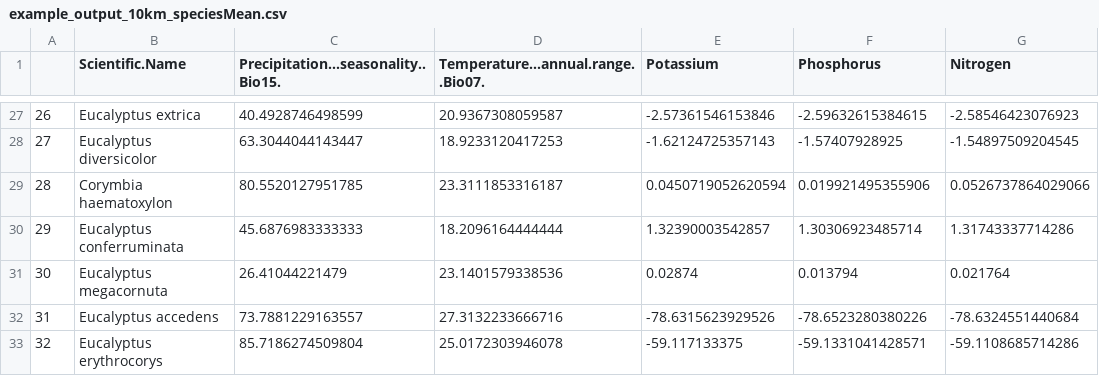
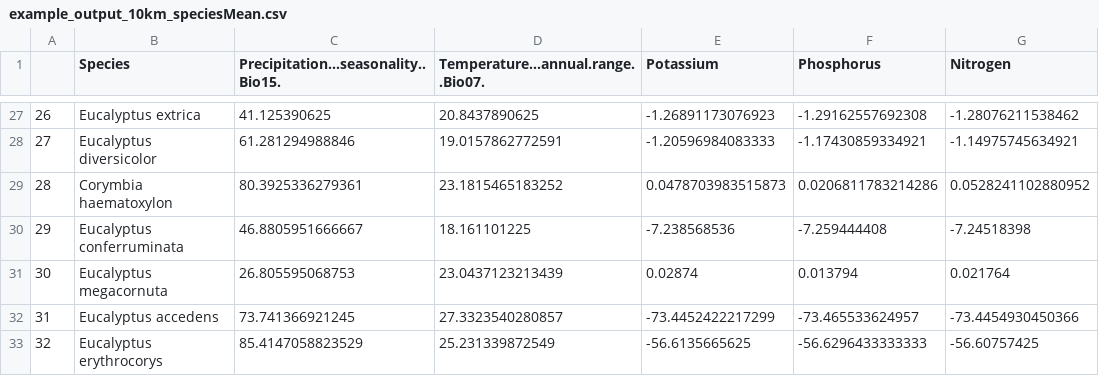
Before and after one commit to roblanf/eucbase, a CSV file: data/example_output_10km_speciesMean.csv, drawn as a sheet; only a part is shown, gaps mark what is left out; the diff covers the shown part only.

```diff
--- a/data/example_output_10km_speciesMean.csv
+++ b/data/example_output_10km_speciesMean.csv
@@ -1 +1 @@
-"","Scientific.Name","Precipitation...seasonality..Bio15.","Temperature...annual.range..Bio07.","Potassium","Phosphorus","Nitrogen"
+"","Species","Precipitation...seasonality..Bio15.","Temperature...annual.range..Bio07.","Potassium","Phosphorus","Nitrogen"
@@ -27,7 +27,7 @@
-"26","Eucalyptus extrica",40.4928746498599,20.9367308059587,-2.57361546153846,-2.59632615384615,-2.58546423076923
-"27","Eucalyptus diversicolor",63.3044044143447,18.9233120417253,-1.62124725357143,-1.57407928925,-1.54897509204545
-"28","Corymbia haematoxylon",80.5520127951785,23.3111853316187,0.0450719052620594,0.019921495355906,0.0526737864029066
-"29","Eucalyptus conferruminata",45.6876983333333,18.2096164444444,1.32390003542857,1.30306923485714,1.31743337714286
-"30","Eucalyptus megacornuta",26.41044221479,23.1401579338536,0.02874,0.013794,0.021764
-"31","Eucalyptus accedens",73.7881229163557,27.3132233666716,-78.6315623929526,-78.6523280380226,-78.6324551440684
-"32","Eucalyptus erythrocorys",85.7186274509804,25.0172303946078,-59.117133375,-59.1331041428571,-59.1108685714286
+"26","Eucalyptus extrica",41.125390625,20.8437890625,-1.26891173076923,-1.29162557692308,-1.28076211538462
+"27","Eucalyptus diversicolor",61.281294988846,19.0157862772591,-1.20596984083333,-1.17430859334921,-1.14975745634921
+"28","Corymbia haematoxylon",80.3925336279361,23.1815465183252,0.0478703983515873,0.0206811783214286,0.0528241102880952
+"29","Eucalyptus conferruminata",46.8805951666667,18.161101225,-7.238568536,-7.259444408,-7.24518398
+"30","Eucalyptus megacornuta",26.805595068753,23.0437123213439,0.02874,0.013794,0.021764
+"31","Eucalyptus accedens",73.741366921245,27.3323540280857,-73.4452422217299,-73.465533624957,-73.4454930450366
+"32","Eucalyptus erythrocorys",85.4147058823529,25.231339872549,-56.6135665625,-56.6296433333333,-56.60757425
```
Also changed, not shown: 149 edited cells elsewhere in this file, data/example_output_10km_gridMean.csv, 9 other files.
